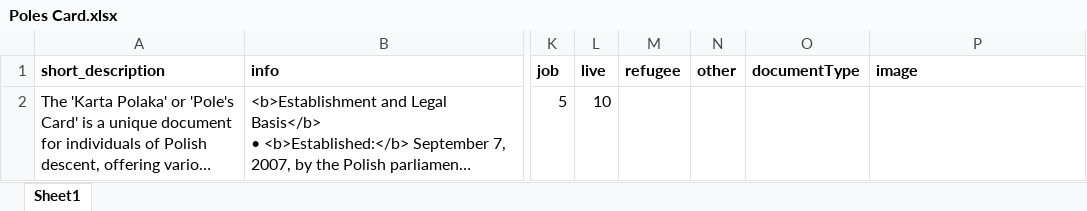
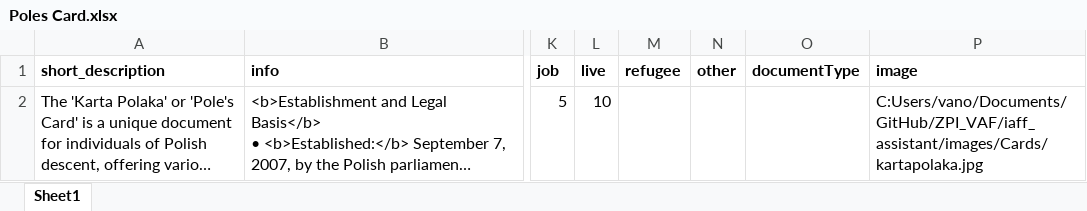
Before and after one commit to vanhienle/ZPI_VAF, an Excel workbook: iaff_assistant/documents/Poles Card/Poles Card.xlsx, sheet Sheet1, drawn as a sheet; only a part is shown, gaps mark what is left out; long unchanged cells end in …; values as stored, in another font and other column widths than the file's, no borders; the diff names each change by its address in the sheet, - before the commit and + after, or states it on an @@ line.

Commit message:
Added paths to images in documents

```diff
--- a/iaff_assistant/documents/Poles Card/Poles Card.xlsx (sheet Sheet1)
+++ b/iaff_assistant/documents/Poles Card/Poles Card.xlsx (sheet Sheet1)
-P2 (image): (empty)
+P2 (image): C:Users/vano/Documents/GitHub/ZPI_VAF/iaff_assistant/images/Cards/kartapolaka.jpg
```
Also changed, not shown: iaff_assistant/documents/Citizenship/Polish Citizenship.xlsx, iaff_assistant/documents/PESEL/PESEL.xlsx, 10 other files.
